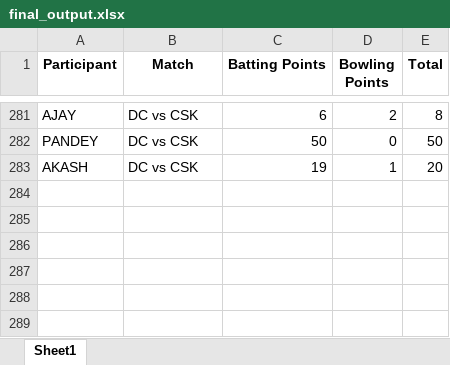
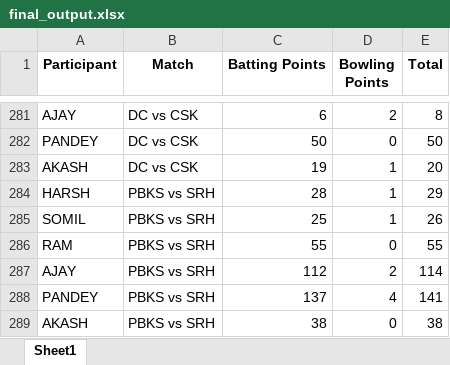
Before and after one commit to Kothariakash/ipl-party-dashboard, an Excel workbook: final_output.xlsx, sheet Sheet1, drawn as a sheet; only a part is shown, gaps mark what is left out; values as stored, in another font and other column widths than the file's, no borders; the diff names each change by its address in the sheet, - before the commit and + after, or states it on an @@ line.

Commit message:
new logic

```diff
--- a/final_output.xlsx (sheet Sheet1)
+++ b/final_output.xlsx (sheet Sheet1)
+row 284: HARSH | PBKS vs SRH | 28 | 1 | 29
+row 285: SOMIL | PBKS vs SRH | 25 | 1 | 26
+row 286: RAM | PBKS vs SRH | 55 | 0 | 55
+row 287: AJAY | PBKS vs SRH | 112 | 2 | 114
+row 288: PANDEY | PBKS vs SRH | 137 | 4 | 141
+row 289: AKASH | PBKS vs SRH | 38 | 0 | 38
```
